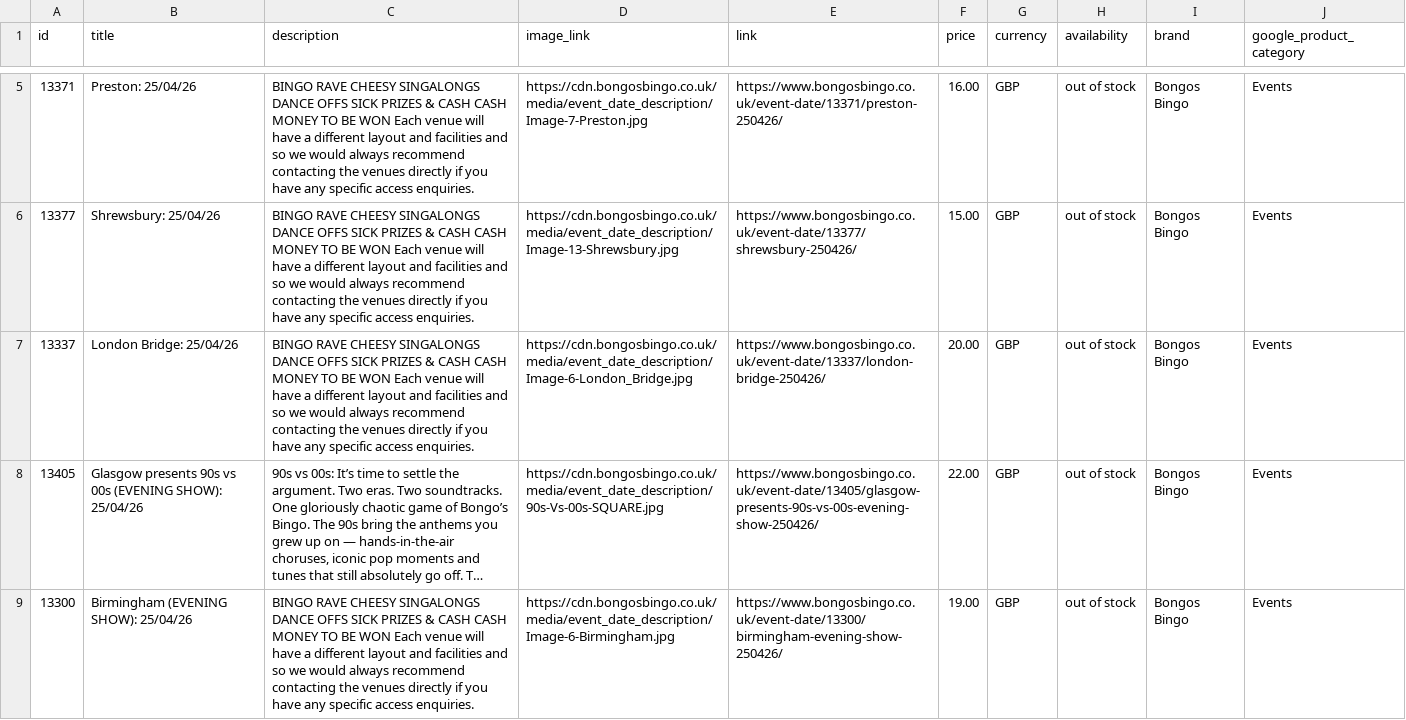
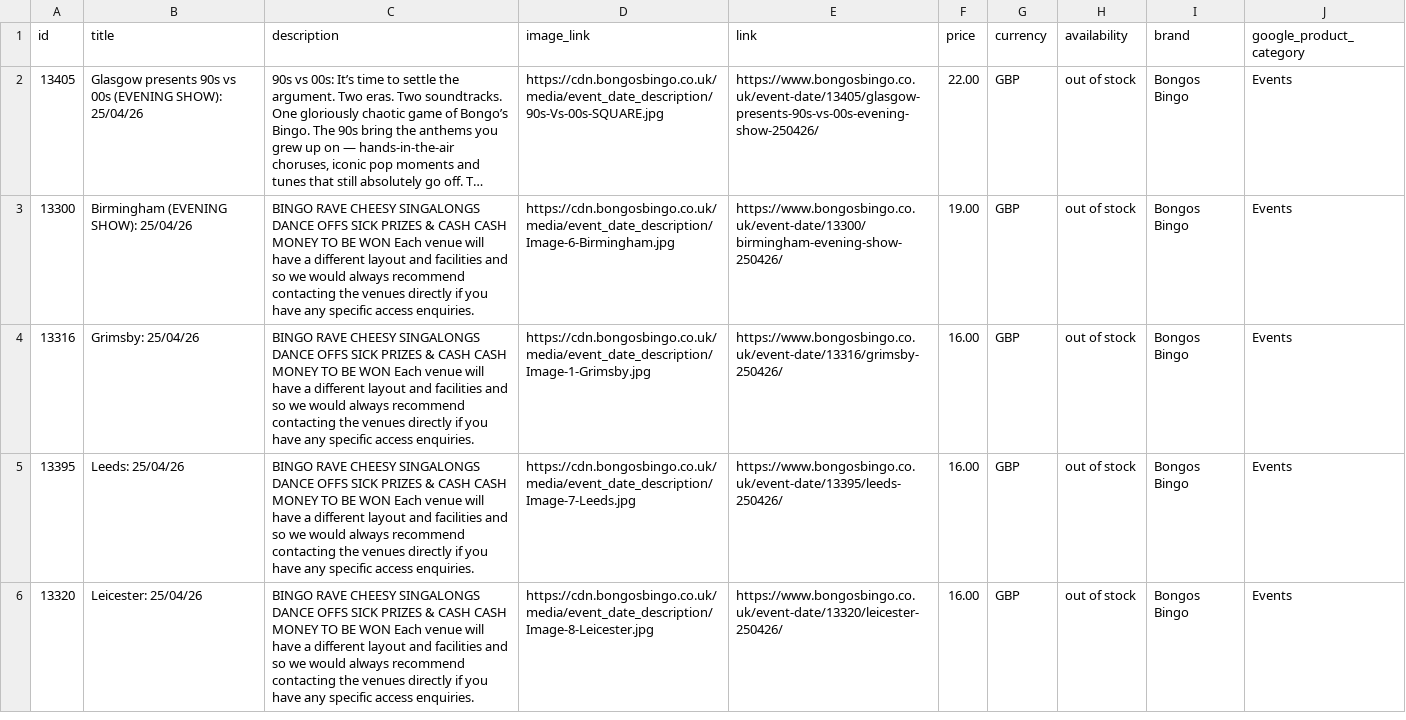
Before and after one commit to dan532/dexal, a CSV file: feeds/bb/main_catalog.csv, drawn as a sheet; only a part is shown, gaps mark what is left out; the shorter side is filled out with more unchanged rows; long unchanged cells end in …; the diff covers the shown part only; the diff names each change by its address in the sheet, - before the commit and + after, or states it on an @@ line.

```diff
--- a/feeds/bb/main_catalog.csv
+++ b/feeds/bb/main_catalog.csv
-row 5: 13371 | Preston: 25/04/26 | BINGO RAVE CHEESY SINGALONGS DANCE OFFS SICK PRIZES & CASH CASH MONEY TO BE WON Each venue will have a different layout and facilities and so we would always recommend contacting the venues directly if you have any specific access enquiries. | https://cdn.bongosbingo.co.uk/media/event_date_description/Image-7-Preston.jpg | https://www.bongosbingo.co.uk/event-date/13371/preston-250426/ | 16.00 | GBP | out of stock | Bongos Bingo | Events
-row 6: 13377 | Shrewsbury: 25/04/26 | BINGO RAVE CHEESY SINGALONGS DANCE OFFS SICK PRIZES & CASH CASH MONEY TO BE WON Each venue will have a different layout and facilities and so we would always recommend contacting the venues directly if you have any specific access enquiries. | https://cdn.bongosbingo.co.uk/media/event_date_description/Image-13-Shrewsbury.jpg | https://www.bongosbingo.co.uk/event-date/13377/shrewsbury-250426/ | 15.00 | GBP | out of stock | Bongos Bingo | Events
-row 7: 13337 | London Bridge: 25/04/26 | BINGO RAVE CHEESY SINGALONGS DANCE OFFS SICK PRIZES & CASH CASH MONEY TO BE WON Each venue will have a different layout and facilities and so we would always recommend contacting the venues directly if you have any specific access enquiries. | https://cdn.bongosbingo.co.uk/media/event_date_description/Image-6-London_Bridge.jpg | https://www.bongosbingo.co.uk/event-date/13337/london-bridge-250426/ | 20.00 | GBP | out of stock | Bongos Bingo | Events
```
Also changed, not shown: 3 removed rows elsewhere in this file.
